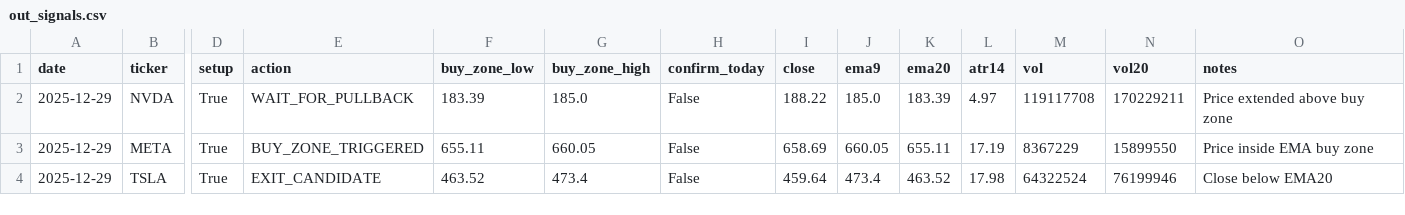
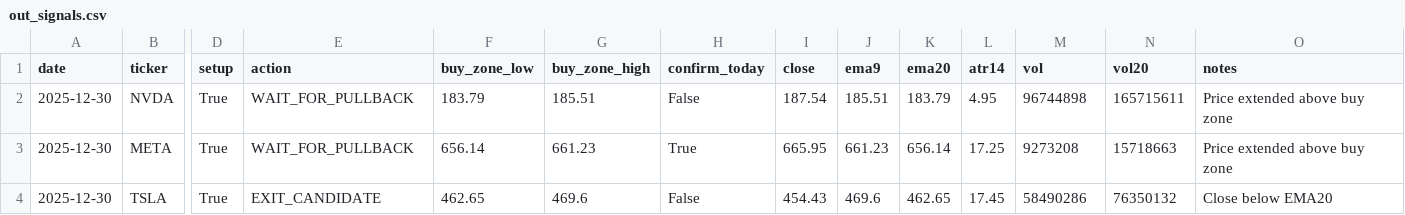
Before and after one commit to Ayodukale/S_B, a CSV file: data/out_signals.csv, drawn as a sheet; only a part is shown, gaps mark what is left out; the diff covers the shown part only; the diff names each change by its address in the sheet, - before the commit and + after, or states it on an @@ line.

```diff
--- a/data/out_signals.csv
+++ b/data/out_signals.csv
-A2:A4 (date): 2025-12-29
+A2:A4 (date): 2025-12-30
-F2 (buy_zone_low): 183.39
+F2 (buy_zone_low): 183.79
-G2 (buy_zone_high): 185.0
+G2 (buy_zone_high): 185.51
-I2 (close): 188.22
+I2 (close): 187.54
-J2 (ema9): 185.0
+J2 (ema9): 185.51
-K2 (ema20): 183.39
+K2 (ema20): 183.79
-L2 (atr14): 4.97
+L2 (atr14): 4.95
-M2 (vol): 119117708
+M2 (vol): 96744898
-N2 (vol20): 170229211
+N2 (vol20): 165715611
-E3 (action): BUY_ZONE_TRIGGERED
+E3 (action): WAIT_FOR_PULLBACK
-F3 (buy_zone_low): 655.11
+F3 (buy_zone_low): 656.14
-G3 (buy_zone_high): 660.05
+G3 (buy_zone_high): 661.23
-H3 (confirm_today): False
+H3 (confirm_today): True
-I3 (close): 658.69
+I3 (close): 665.95
-J3 (ema9): 660.05
+J3 (ema9): 661.23
-K3 (ema20): 655.11
+K3 (ema20): 656.14
-L3 (atr14): 17.19
+L3 (atr14): 17.25
-M3 (vol): 8367229
+M3 (vol): 9273208
-N3 (vol20): 15899550
+N3 (vol20): 15718663
-O3 (notes): Price inside EMA buy zone
+O3 (notes): Price extended above buy zone
-F4 (buy_zone_low): 463.52
+F4 (buy_zone_low): 462.65
-G4 (buy_zone_high): 473.4
+G4 (buy_zone_high): 469.6
-I4 (close): 459.64
+I4 (close): 454.43
-J4 (ema9): 473.4
+J4 (ema9): 469.6
-K4 (ema20): 463.52
+K4 (ema20): 462.65
-L4 (atr14): 17.98
+L4 (atr14): 17.45
-M4 (vol): 64322524
+M4 (vol): 58490286
-N4 (vol20): 76199946
+N4 (vol20): 76350132
```
Also changed, not shown: 19 edited cells elsewhere in this file, data/ledger.csv, 4 other files.
